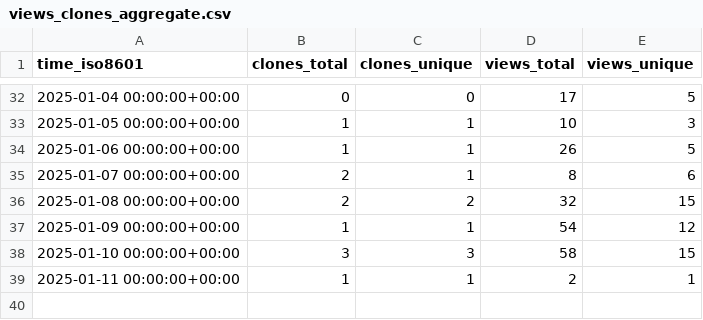
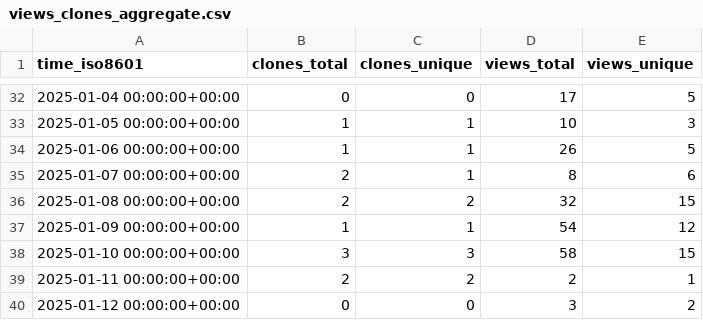
Before and after one commit to PacificBiosciences/sawfish, a CSV file: PacificBiosciences/sawfish/ghrs-data/views_clones_aggregate.csv, drawn as a sheet; only a part is shown, gaps mark what is left out.

```diff
--- a/PacificBiosciences/sawfish/ghrs-data/views_clones_aggregate.csv
+++ b/PacificBiosciences/sawfish/ghrs-data/views_clones_aggregate.csv
@@ -38,2 +38,3 @@ time_iso8601,clones_total,clones_unique,views_total,views_unique
 2025-01-10 00:00:00+00:00,3,3,58,15
-2025-01-11 00:00:00+00:00,1,1,2,1
+2025-01-11 00:00:00+00:00,2,2,2,1
+2025-01-12 00:00:00+00:00,0,0,3,2
```
Also changed, not shown: 1 other file.
